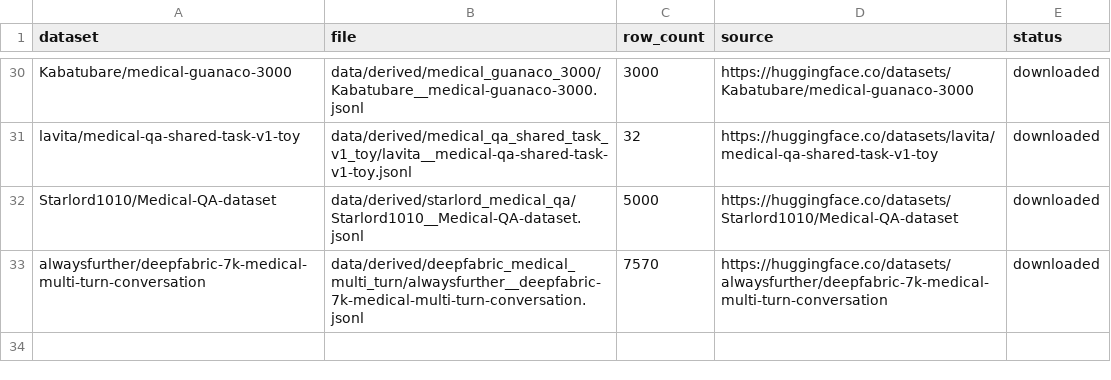
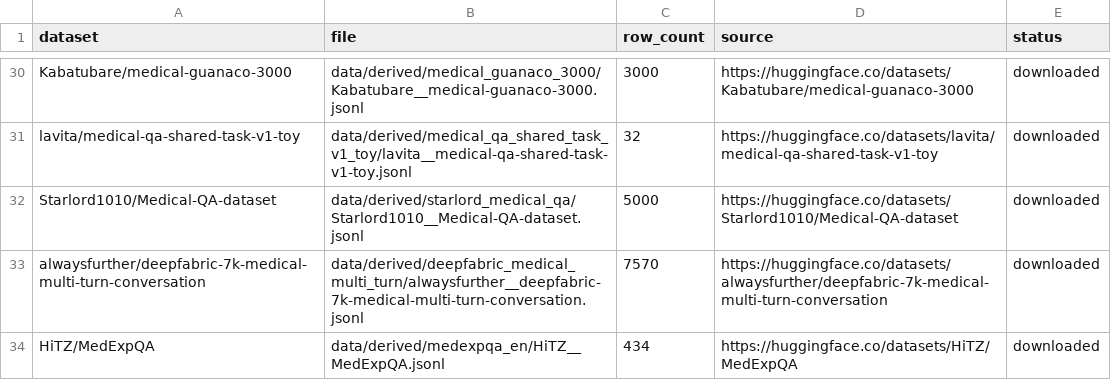
Before and after one commit to akhileshlnair/meddata, a CSV file: data/manifests/downloaded_shards.csv, drawn as a sheet; only a part is shown, gaps mark what is left out; the diff names each change by its address in the sheet, - before the commit and + after, or states it on an @@ line.

Commit message:
Add MedExpQA medical explanation shard

```diff
--- a/data/manifests/downloaded_shards.csv
+++ b/data/manifests/downloaded_shards.csv
+row 34: HiTZ/MedExpQA | data/derived/medexpqa_en/HiTZ__MedExpQA.jsonl | 434 | https://huggingface.co/datasets/HiTZ/MedExpQA | downloaded
```
Also changed, not shown: 3 other files.
